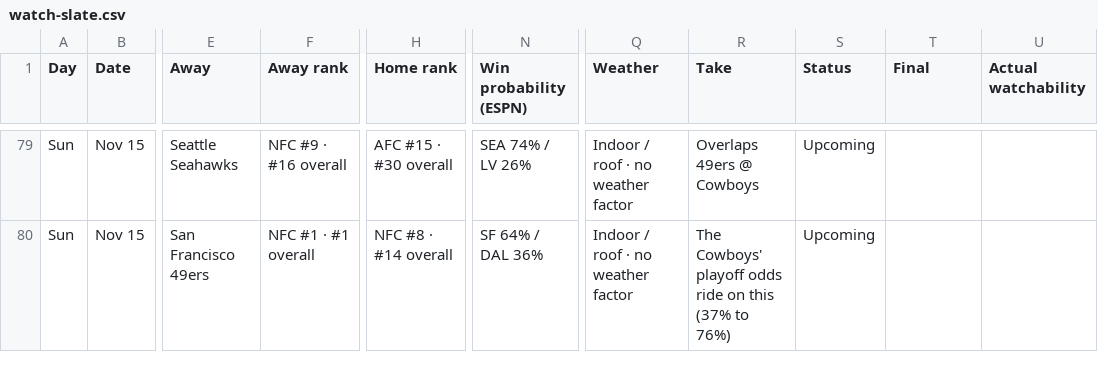
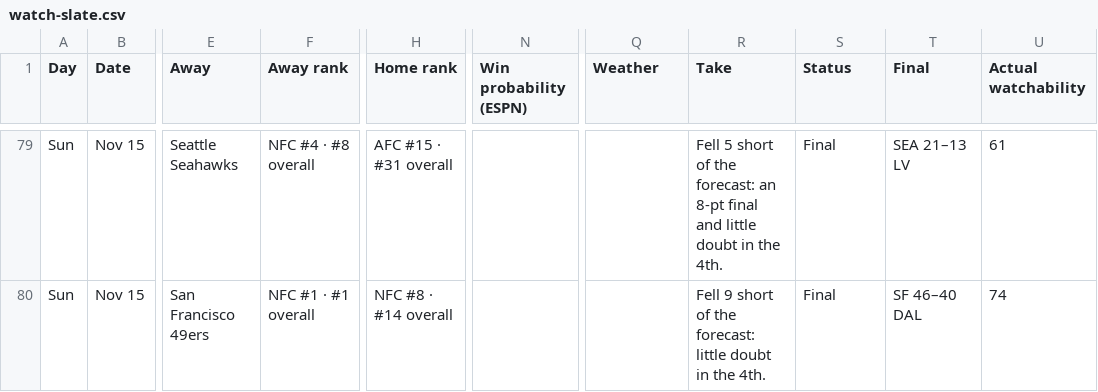
Before and after one commit to denegrijustin/football-watchability, a CSV file: public/exports/watch-slate.csv, drawn as a sheet; only a part is shown, gaps mark what is left out; the diff covers the shown part only; the diff names each change by its address in the sheet, - before the commit and + after, or states it on an @@ line.

```diff
--- a/public/exports/watch-slate.csv
+++ b/public/exports/watch-slate.csv
-F79 (Away rank): NFC #9 · #16 overall
+F79 (Away rank): NFC #4 · #8 overall
-H79 (Home rank): AFC #15 · #30 overall
+H79 (Home rank): AFC #15 · #31 overall
-N79 (Win probability (ESPN)): SEA 74% / LV 26%
+N79 (Win probability (ESPN)): (empty)
-Q79:Q80 (Weather): Indoor / roof · no weather factor
+Q79:Q80 (Weather): (empty)
-R79 (Take): Overlaps 49ers @ Cowboys
+R79 (Take): Fell 5 short of the forecast: an 8-pt final and little doubt in the 4th.
-S79:S80 (Status): Upcoming
+S79:S80 (Status): Final
-T79 (Final): (empty)
+T79 (Final): SEA 21–13 LV
-U79 (Actual watchability): (empty)
+U79 (Actual watchability): 61
-N80 (Win probability (ESPN)): SF 64% / DAL 36%
+N80 (Win probability (ESPN)): (empty)
-R80 (Take): The Cowboys' playoff odds ride on this (37% to 76%)
+R80 (Take): Fell 9 short of the forecast: little doubt in the 4th.
-T80 (Final): (empty)
+T80 (Final): SF 46–40 DAL
-U80 (Actual watchability): (empty)
+U80 (Actual watchability): 74
```
Also changed, not shown: 95 edited cells elsewhere in this file, 18 other files.
